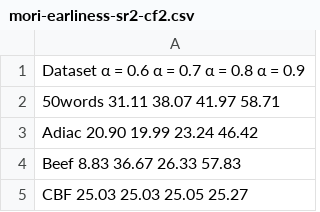
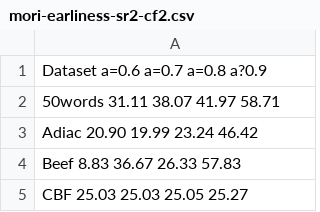
Before and after one commit to MarcCoru/crop-type-mapping, a CSV file: experiments/morietal2017/mori-earliness-sr2-cf2.csv, drawn as a sheet; only a part is shown.

```diff
--- a/experiments/morietal2017/mori-earliness-sr2-cf2.csv
+++ b/experiments/morietal2017/mori-earliness-sr2-cf2.csv
@@ -1,2 +1,2 @@
-Dataset α = 0.6 α = 0.7 α = 0.8 α = 0.9
+Dataset a=0.6 a=0.7 a=0.8 a?0.9
 50words 31.11 38.07 41.97 58.71
```
Also changed, not shown: experiments/morietal2017/mori-earliness-sr1-cf1.csv, experiments/morietal2017/mori-earliness-sr2-cf1.csv, 1 other file.
